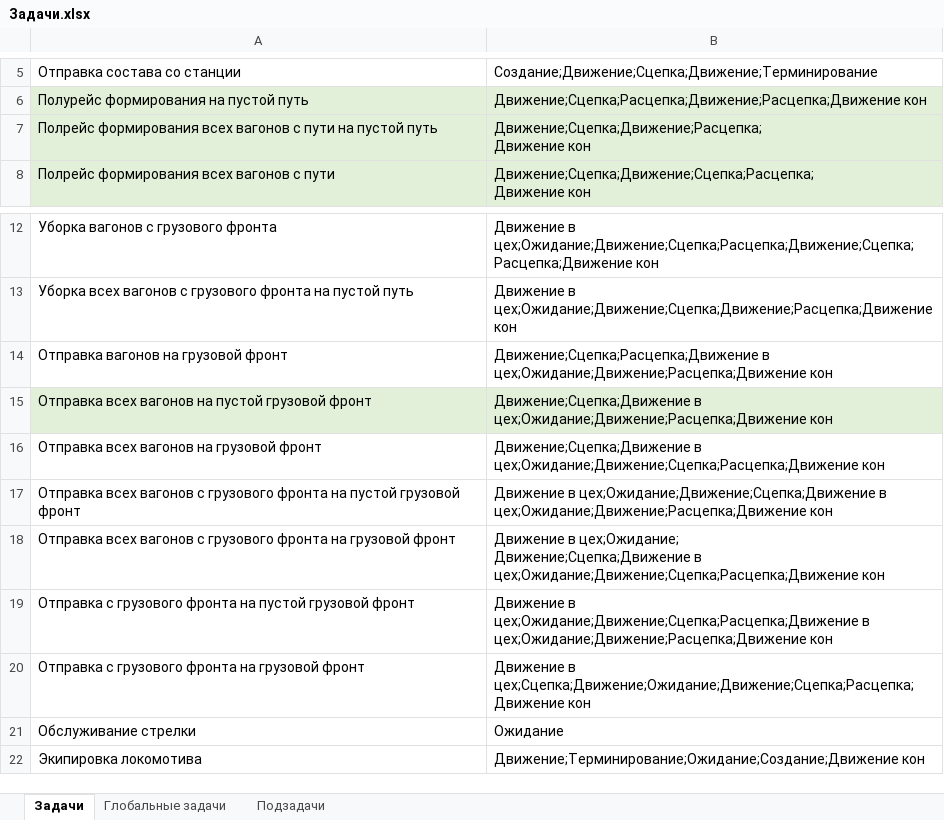
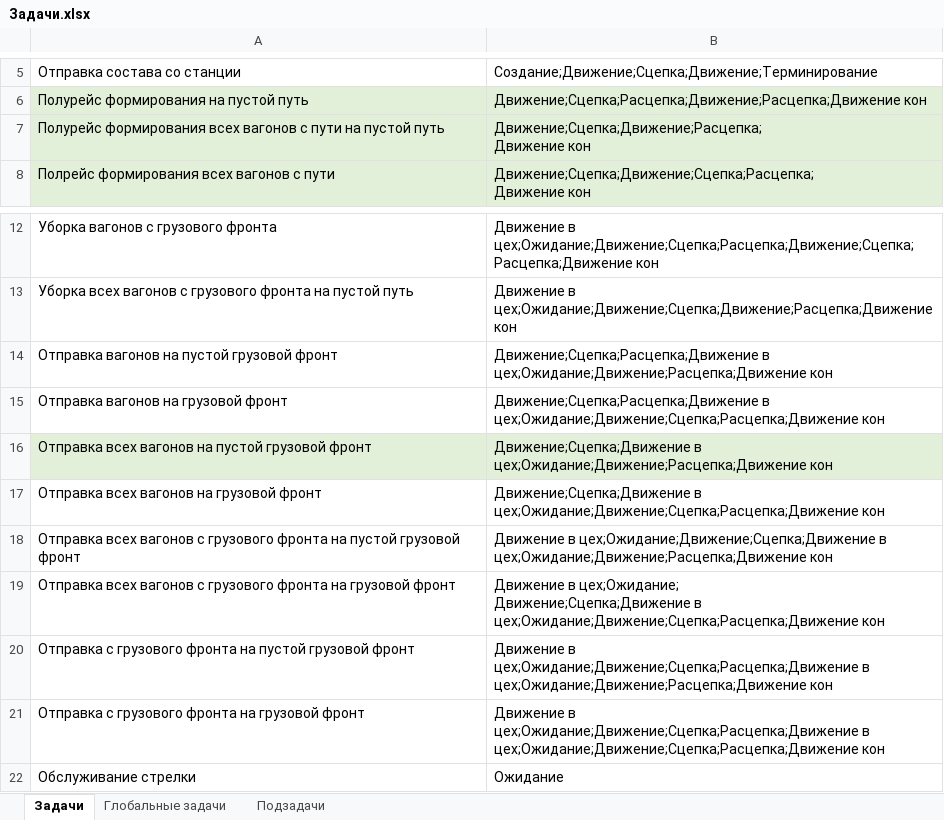
Before and after one commit to Mrakobeznt/zd_station, an Excel workbook: motmos_zd/Справочники/Задачи.xlsx, sheet Задачи, drawn as a sheet; only a part is shown, gaps mark what is left out; the shorter side is filled out with more unchanged rows; values as stored, in another font and other column widths than the file's, no borders; addresses are those after the commit; the diff names each change by its address in the sheet, - before the commit and + after, or states it on an @@ line.

Commit message:
сырая версия, отработал прибытие вагонов на станцию

```diff
--- a/motmos_zd/Справочники/Задачи.xlsx (sheet Задачи)
+++ b/motmos_zd/Справочники/Задачи.xlsx (sheet Задачи)
-A7: Полрейс формирования всех…
+A7: Полурейс формирования всех…
+row 14: Отправка вагонов на пустой грузовой фронт | Движение;Сцепка;Расцепка;Движение в цех;Ожидание;Движение;Расцепка;Движение кон
-B15: Движение;Сцепка;Расцепка;Движение в цех;Ожидание;Движение;Расцепка;Движение кон
+B15: Движение;Сцепка;Расцепка;Движение в цех;Ожидание;Движение;Сцепка;Расцепка;Движение кон
-B21: Движение в цех;Сцепка;Движение;Ожидание;Движение;Сцепка;Расцепка;Движение кон
+B21: Движение в цех;Ожидание;Движение;Сцепка;Расцепка;Движение в цех;Ожидание;Движение;Сцепка;Расцепка;Движение кон
```
Also changed, not shown: motmos_zd/Исходные данные.xlsx, 3 other files.
